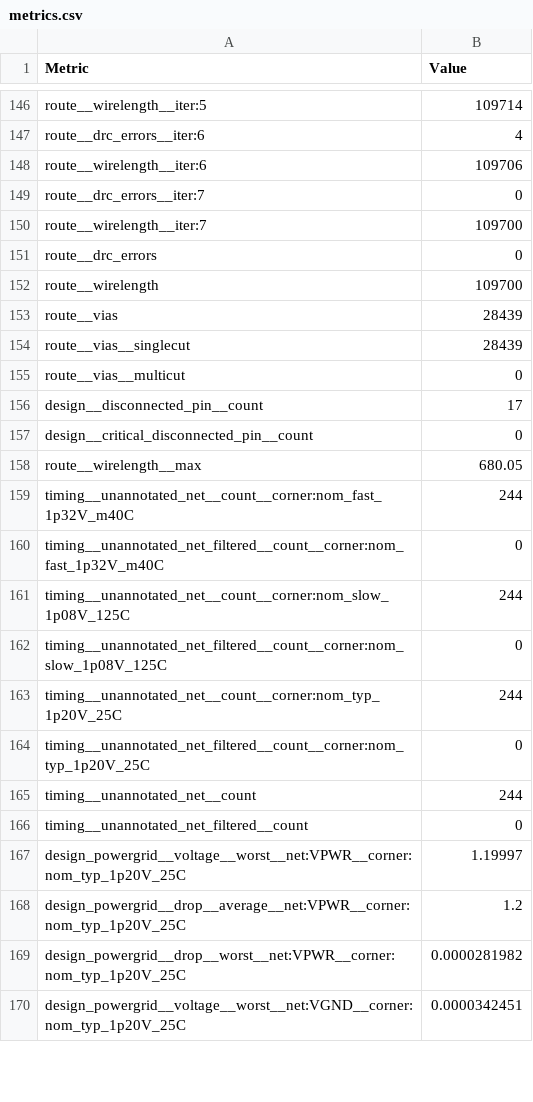
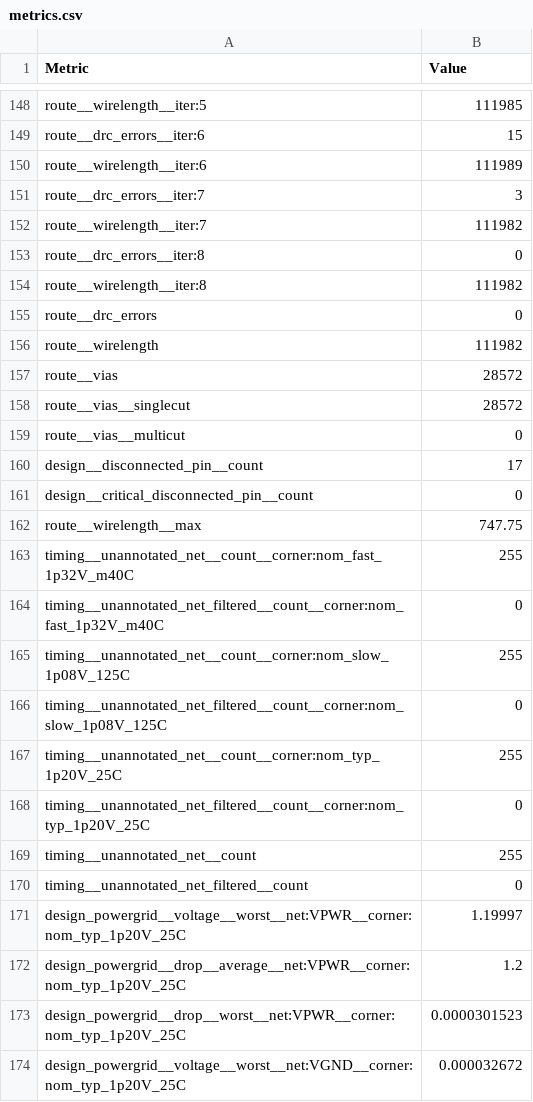
Before and after one commit to TinyTapeout/tinytapeout-ihp-0p3, a CSV file: projects/tt_um_a1k0n_demo/stats/metrics.csv, drawn as a sheet; only a part is shown, gaps mark what is left out; addresses are those after the commit; the diff covers the shown part only; the diff names each change by its address in the sheet, - before the commit and + after, or states it on an @@ line.

```diff
--- a/projects/tt_um_a1k0n_demo/stats/metrics.csv
+++ b/projects/tt_um_a1k0n_demo/stats/metrics.csv
-B148 (Value): 109714
+B148 (Value): 111985
-B149 (Value): 4
+B149 (Value): 15
-B150 (Value): 109706
+B150 (Value): 111989
-B151 (Value): 0
+B151 (Value): 3
-B152 (Value): 109700
+B152 (Value): 111982
+row 153: route__drc_errors__iter:8 | 0
+row 154: route__wirelength__iter:8 | 111982
-B156 (Value): 109700
+B156 (Value): 111982
-B157:B158 (Value): 28439
+B157:B158 (Value): 28572
-B162 (Value): 680.05
+B162 (Value): 747.75
-B163 (Value): 244
+B163 (Value): 255
-B165 (Value): 244
+B165 (Value): 255
-B167 (Value): 244
+B167 (Value): 255
-B169 (Value): 244
+B169 (Value): 255
-B173 (Value): 0.0000281982
+B173 (Value): 0.0000301523
-B174 (Value): 0.0000342451
+B174 (Value): 0.000032672
```
Also changed, not shown: 2 added rows and 75 edited cells elsewhere in this file, 6 other files.
